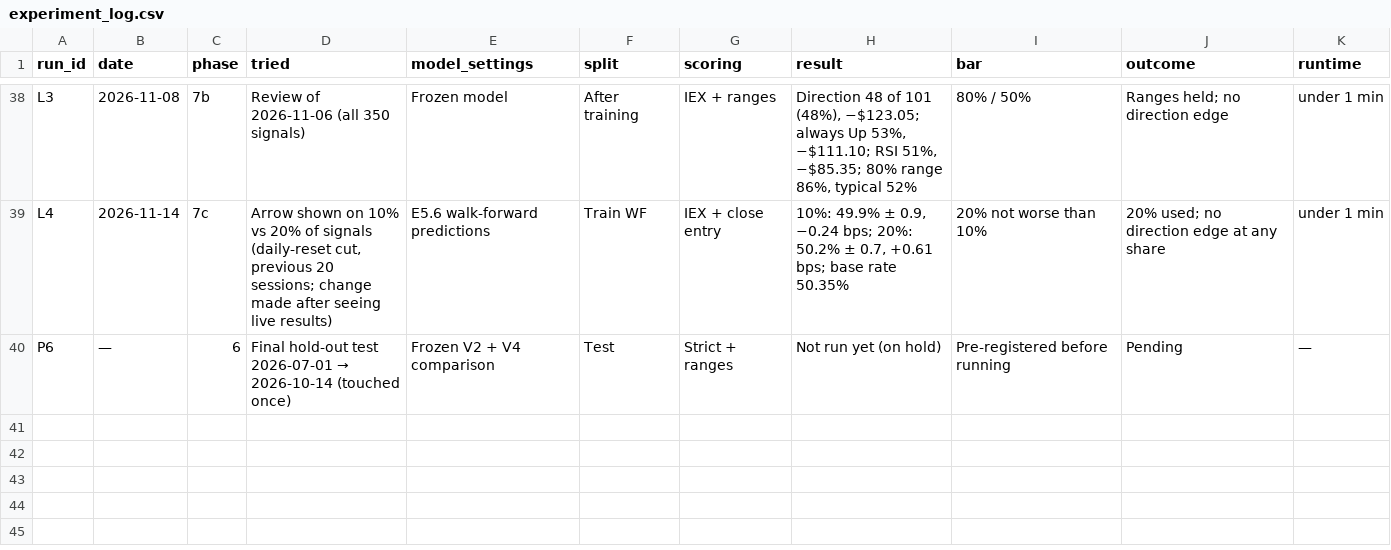
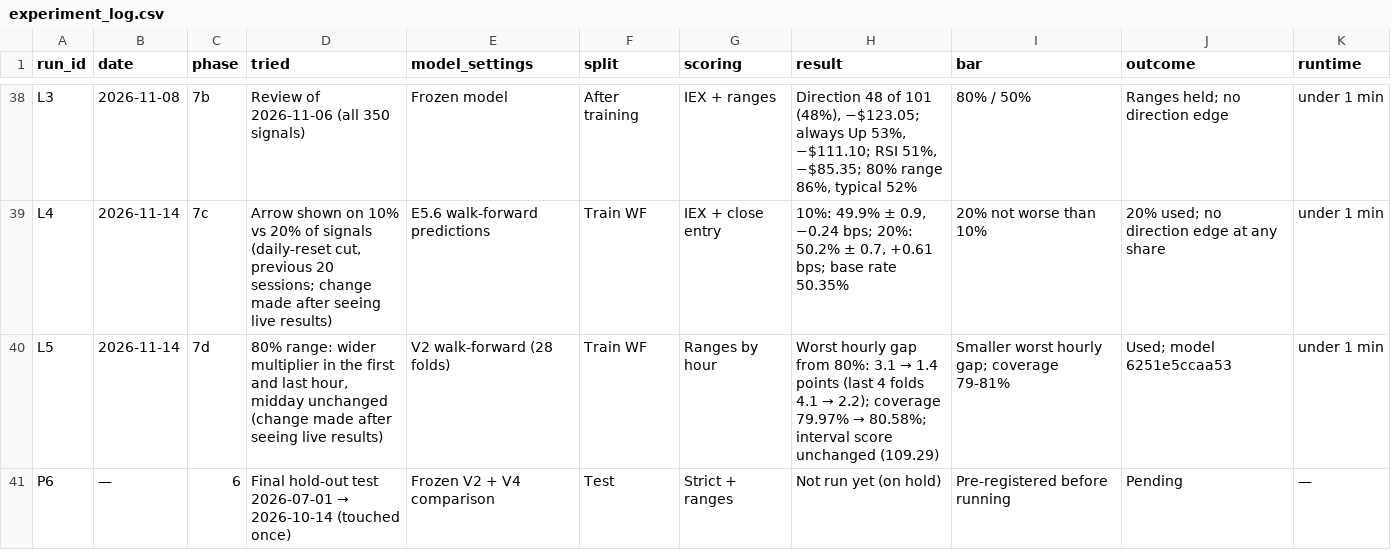
Before and after one commit to RaghavS-45/amd-ai-trading-indicator, a CSV file: report/experiment_log.csv, drawn as a sheet; only a part is shown, gaps mark what is left out; the diff names each change by its address in the sheet, - before the commit and + after, or states it on an @@ line.

Commit message:
Phase 7d: wider 80% range in the first and last hour, midday unchanged
Changed after seeing live results; chosen on the V2 walk-forward, training data only (EXPERIMENTS.md Phase 7d). Model id 6251e5ccaa53.

```diff
--- a/report/experiment_log.csv
+++ b/report/experiment_log.csv
+row 40: L5 | 2026-11-14 | 7d | 80% range: wider multiplier in the first and last hour, midday unchanged (change made after seeing live results) | V2 walk-forward (28 folds) | Train WF | Ranges by hour | Worst hourly gap from 80%: 3.1 → 1.4 points (last 4 folds 4.1 → 2.2); coverage 79.97% → 80.58%; interval score unchanged (109.29) | Smaller worst hourly gap; coverage 79-81% | Used; model 6251e5ccaa53 | under 1 min
```
Also changed, not shown: 11 other files.
